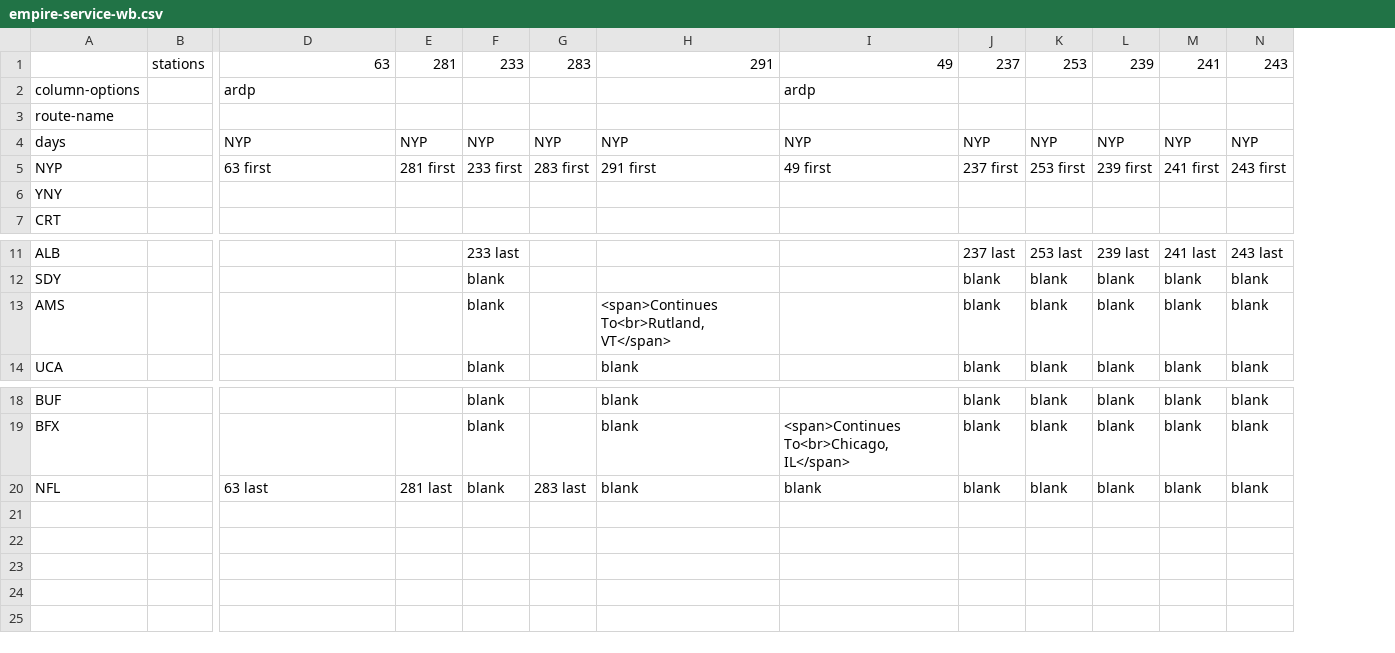
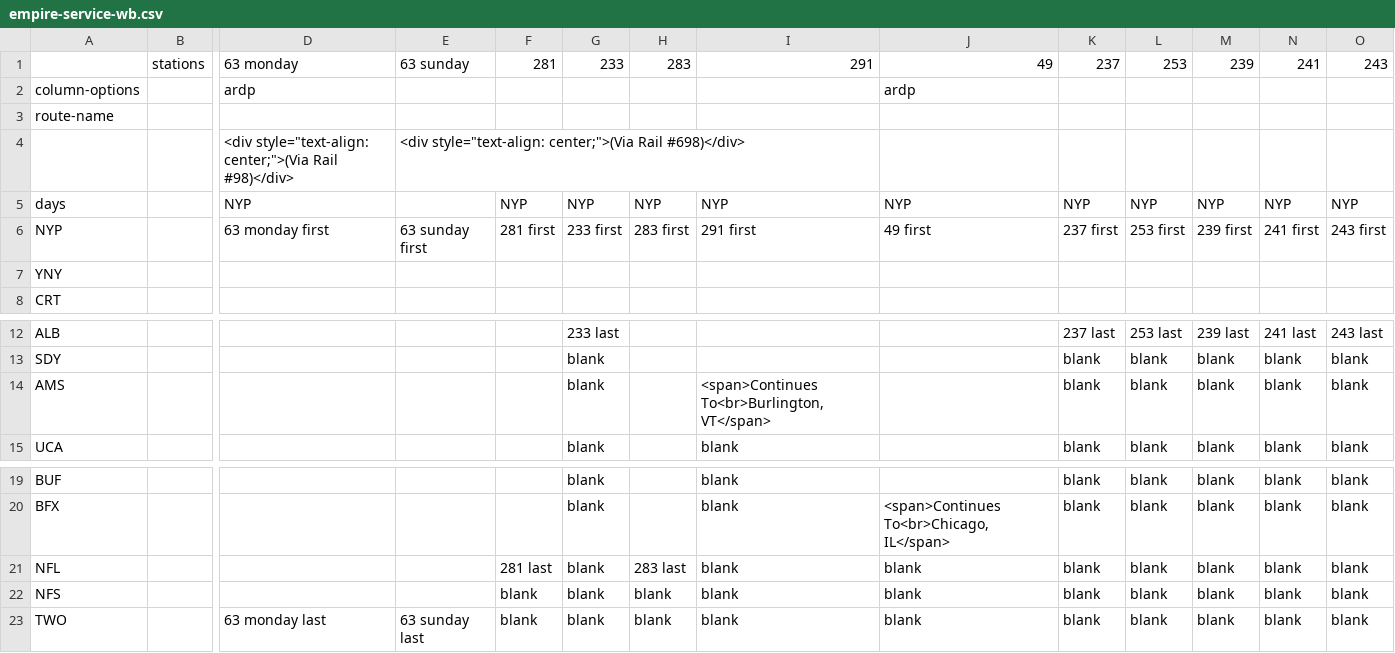
Before and after one commit to neroden/timetable_kit, a CSV file: timetable_kit/specs_amtrak/empire-service-wb.csv, drawn as a sheet; only a part is shown, gaps mark what is left out; addresses are those after the commit; rows hold the shown columns only; the diff names each change by its address in the sheet, - before the commit and + after, or states it on an @@ line.

Commit message:
Empire Service: partial updates for Maple Leaf.  Broken due to bad Amtrak GTFS data.  Hoping for updates

```diff
--- a/timetable_kit/specs_amtrak/empire-service-wb.csv
+++ b/timetable_kit/specs_amtrak/empire-service-wb.csv
+column E, row 1: 63 sunday; row 6: 63 sunday first
-D1: 63
+D1: 63 monday
+row 4:  |  | <div style="text-align: center;">(Via Rail #98)</div> | <div style="text-align: center;">(Via Rail #698)</div>
-D6: 63 first
+D6: 63 monday first
-I14: <span>Continues To<br>Rutland, VT</span>
+I14: <span>Continues To<br>Burlington, VT</span>
-D21: 63 last
+D21: (empty)
+row 22: NFS |  |  |  | blank | blank | blank | blank | blank | blank | blank | blank | blank | blank
+row 23: TWO |  | 63 monday last | 63 sunday last | blank | blank | blank | blank | blank | blank | blank | blank | blank | blank
```
Also changed, not shown: timetable_kit/specs_amtrak/empire-service-eb.csv, 2 other files.
